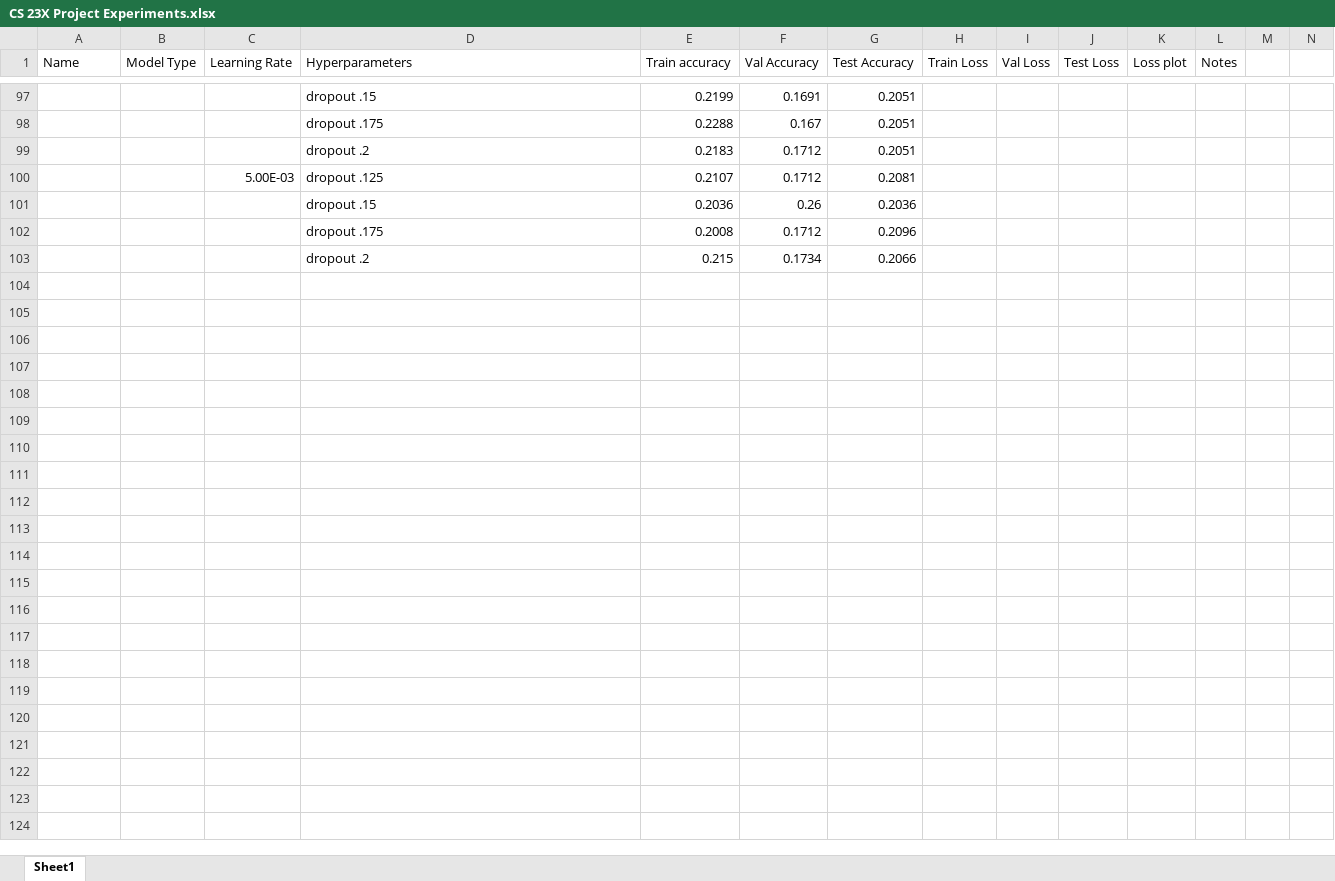
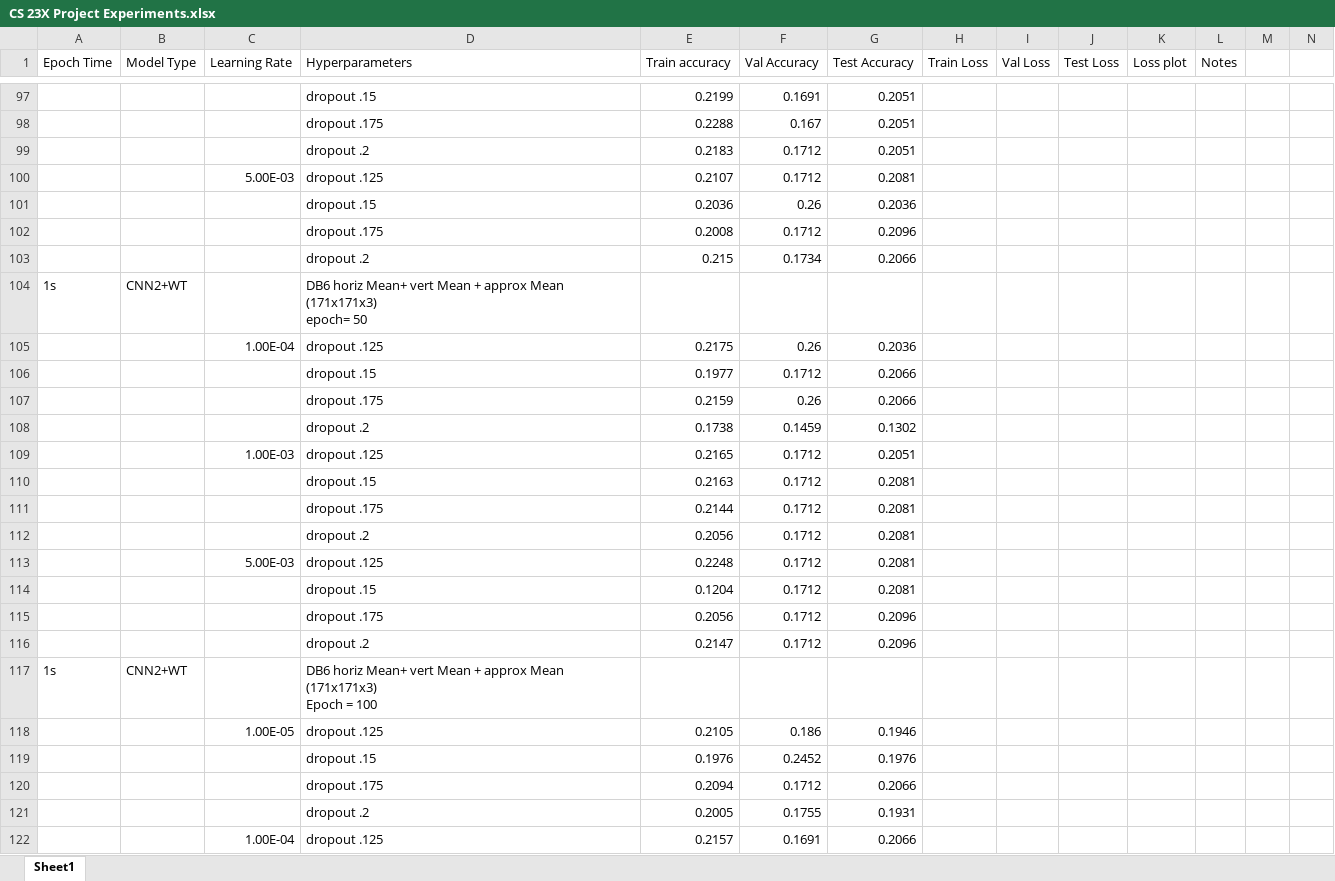
Before and after one commit to tooclosetocall/23x-final-project, an Excel workbook: CS 23X Project Experiments.xlsx, sheet Sheet1, drawn as a sheet; only a part is shown, gaps mark what is left out; values as stored, in another font and other column widths than the file's, no cell formats; charts and pictures not drawn; rows hold the shown columns only; ↵ is a line break in a cell; the diff covers the shown part only; the diff names each change by its address in the sheet, - before the commit and + after, or states it on an @@ line.

Commit message:
updated results, wavelets ineffective

```diff
--- a/CS 23X Project Experiments.xlsx (sheet Sheet1)
+++ b/CS 23X Project Experiments.xlsx (sheet Sheet1)
-A1: Name
+A1: Epoch Time
+row 104: 1s | CNN2+WT |  | DB6 horiz Mean+ vert Mean + approx Mean (171x171x3) ↵ epoch= 50
+row 105:  |  | 1.00E-04 | dropout .125 | 0.2175 | 0.26 | 0.2036
+row 106:  |  |  | dropout .15 | 0.1977 | 0.1712 | 0.2066
+row 107:  |  |  | dropout .175 | 0.2159 | 0.26 | 0.2066
+row 108:  |  |  | dropout .2 | 0.1738 | 0.1459 | 0.1302
+row 109:  |  | 1.00E-03 | dropout .125 | 0.2165 | 0.1712 | 0.2051
+row 110:  |  |  | dropout .15 | 0.2163 | 0.1712 | 0.2081
+row 111:  |  |  | dropout .175 | 0.2144 | 0.1712 | 0.2081
+row 112:  |  |  | dropout .2 | 0.2056 | 0.1712 | 0.2081
+row 113:  |  | 5.00E-03 | dropout .125 | 0.2248 | 0.1712 | 0.2081
+row 114:  |  |  | dropout .15 | 0.1204 | 0.1712 | 0.2081
+row 115:  |  |  | dropout .175 | 0.2056 | 0.1712 | 0.2096
+row 116:  |  |  | dropout .2 | 0.2147 | 0.1712 | 0.2096
+row 117: 1s | CNN2+WT |  | DB6 horiz Mean+ vert Mean + approx Mean (171x171x3) ↵ Epoch = 100
+row 118:  |  | 1.00E-05 | dropout .125 | 0.2105 | 0.186 | 0.1946
+row 119:  |  |  | dropout .15 | 0.1976 | 0.2452 | 0.1976
+row 120:  |  |  | dropout .175 | 0.2094 | 0.1712 | 0.2066
+row 121:  |  |  | dropout .2 | 0.2005 | 0.1755 | 0.1931
+row 122:  |  | 1.00E-04 | dropout .125 | 0.2157 | 0.1691 | 0.2066
```
Also changed, not shown: 44 added rows and 9 edited cells elsewhere in this sheet, cell formats.
